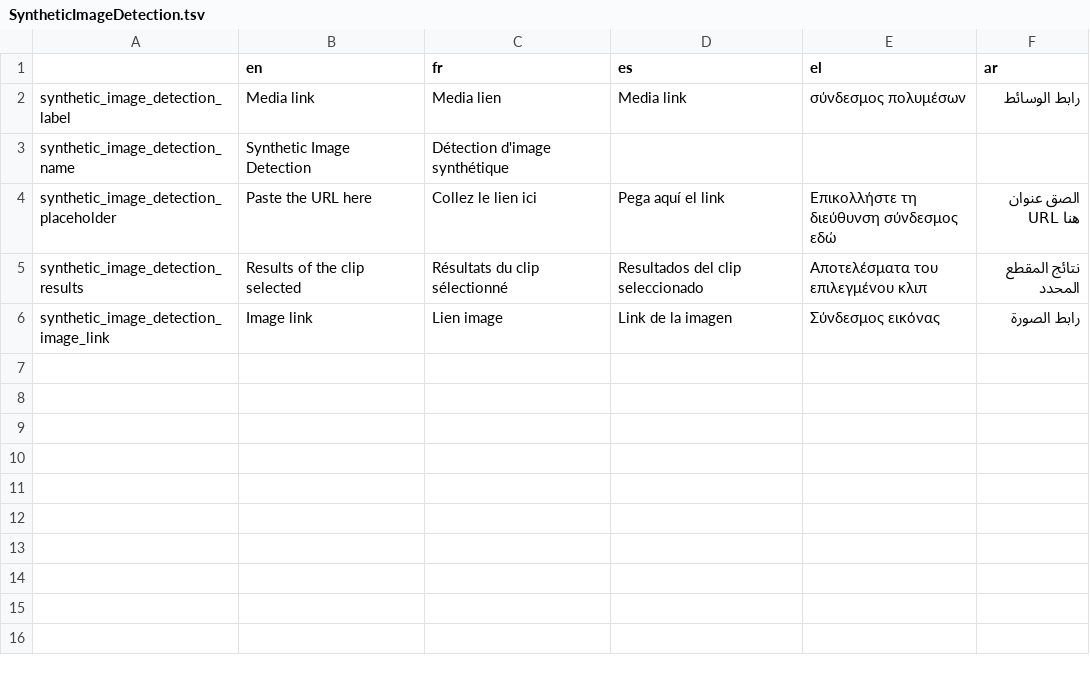
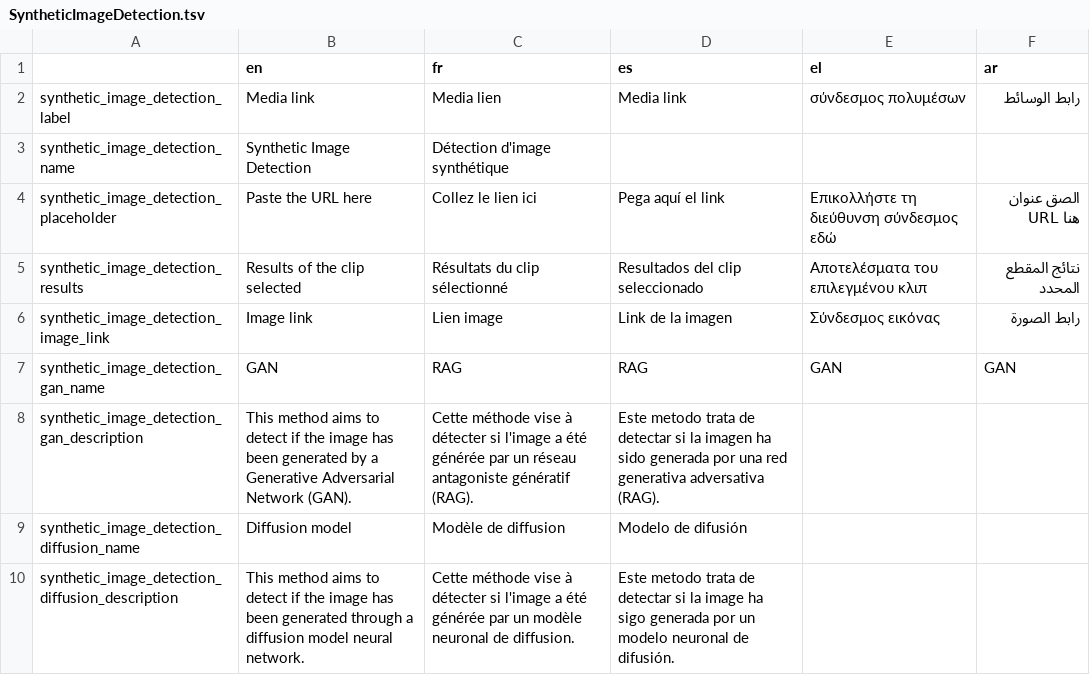
Before and after one commit to AFP-Medialab/InVID-Translations, a TSV file: components/NavItems/tools/SyntheticImageDetection.tsv, drawn as a sheet; the diff names each change by its address in the sheet, - before the commit and + after, or states it on an @@ line.

Commit message:
Added gan and diffusion names and descriptions

```diff
--- a/components/NavItems/tools/SyntheticImageDetection.tsv
+++ b/components/NavItems/tools/SyntheticImageDetection.tsv
+row 7: synthetic_image_detection_gan_name | GAN | RAG | RAG | GAN | GAN
+row 8: synthetic_image_detection_gan_description | This method aims to detect if the image has been generated by a Generative Adversarial Network (GAN). | Cette méthode vise à détecter si l'image a été générée par un réseau antagoniste génératif (RAG). | Este metodo trata de detectar si la imagen ha sido generada por una red generativa adversativa (RAG).
+row 9: synthetic_image_detection_diffusion_name | Diffusion model | Modèle de diffusion | Modelo de difusión
+row 10: synthetic_image_detection_diffusion_description | This method aims to detect if the image has been generated through a diffusion model neural network. | Cette méthode vise à détecter si l'image a été générée par un modèle neuronal de diffusion. | Este metodo trata de detectar si la image ha sigo generada por un modelo neuronal de difusión.
```
